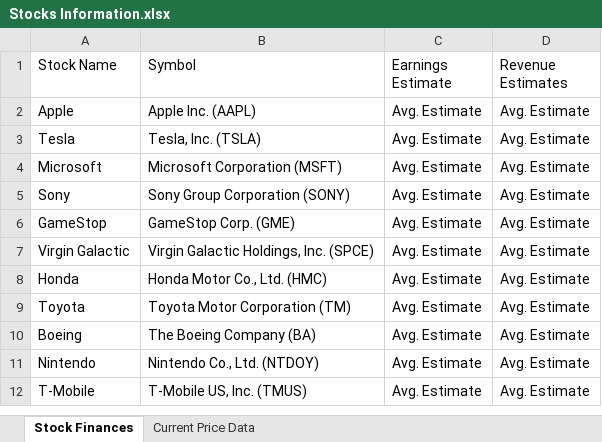
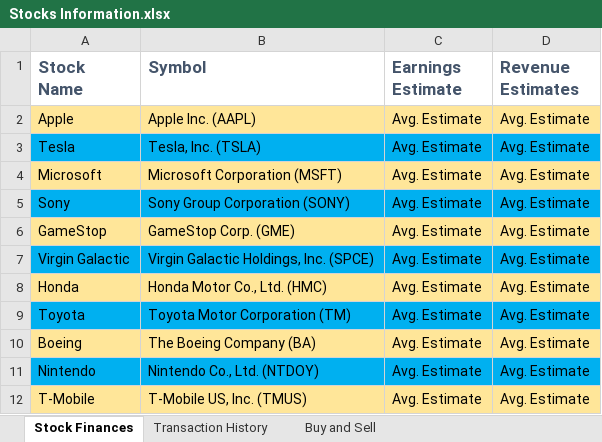
Before and after one commit to 210927-Reston-UiPath/stockstober, an Excel workbook: ScratchPad/Stockstober/Stocks Information.xlsx, sheet Stock Finances, drawn as a sheet; values as stored, in another font and other column widths than the file's, no borders; the diff names each change by its address in the sheet, - before the commit and + after, or states it on an @@ line.

```diff
--- a/ScratchPad/Stockstober/Stocks Information.xlsx (sheet Stock Finances)
+++ b/ScratchPad/Stockstober/Stocks Information.xlsx (sheet Stock Finances)
-sheet tab: Current Price Data
+sheet tab: Transaction History
+sheet tab: Buy and Sell
@@ A1:D1 bold: off → on, text colour: black → #44546A, text size: larger @@
-A2:D2 fill: none
+A2:D2 fill: #FFE699
-A3:D3 fill: none
+A3:D3 fill: #00B0F0
-A4:D4 fill: none
+A4:D4 fill: #FFE699
-A5:D5 fill: none
+A5:D5 fill: #00B0F0
-A6:D6 fill: none
+A6:D6 fill: #FFE699
-A7:D7 fill: none
+A7:D7 fill: #00B0F0
-A8:D8 fill: none
+A8:D8 fill: #FFE699
-A9:D9 fill: none
+A9:D9 fill: #00B0F0
-A10:D10 fill: none
+A10:D10 fill: #FFE699
-A11:D11 fill: none
+A11:D11 fill: #00B0F0
-A12:D12 fill: none
+A12:D12 fill: #FFE699
```
Also changed, not shown: sheet Transaction History.
